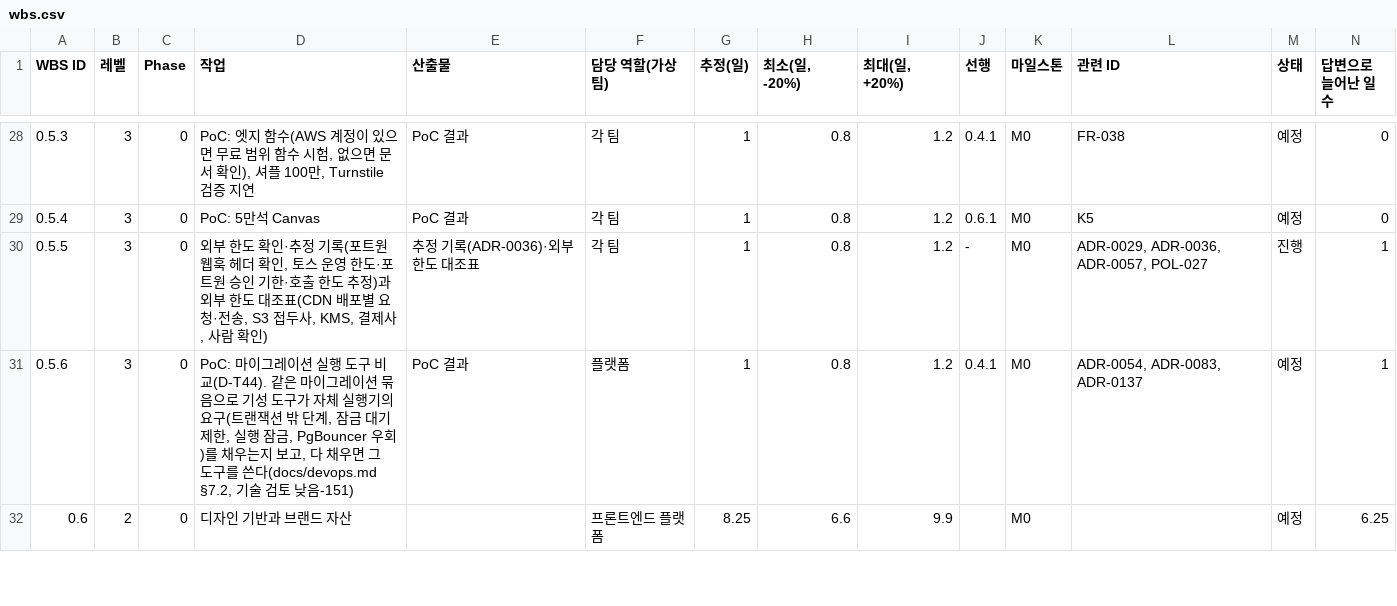
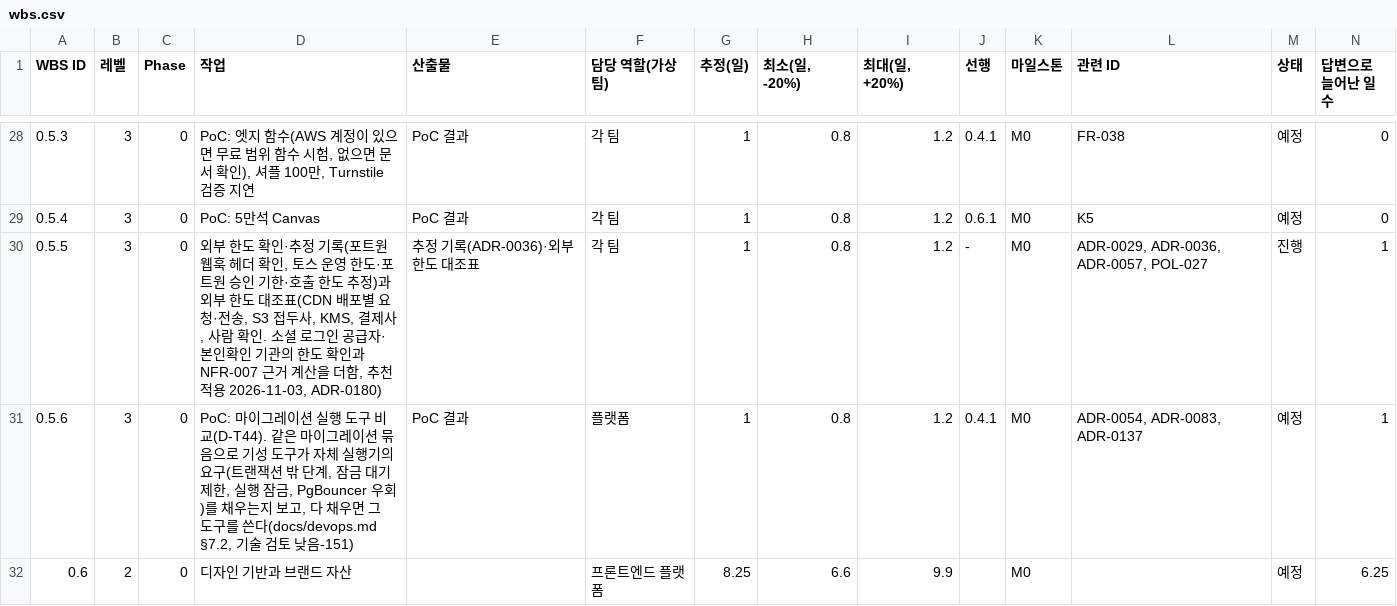
Before and after one commit to peaket/peaket, a CSV file: docs/wbs/wbs.csv, drawn as a sheet; only a part is shown, gaps mark what is left out.

```diff
--- a/docs/wbs/wbs.csv
+++ b/docs/wbs/wbs.csv
@@ -29,3 +29,3 @@ WBS ID,레벨,Phase,작업,산출물,담당 역할(가상 팀),추정(일),"최
 0.5.4,3,0,PoC: 5만석 Canvas,PoC 결과,각 팀,1,0.8,1.2,0.6.1,M0,K5,예정,0
-0.5.5,3,0,"외부 한도 확인·추정 기록(포트원 웹훅 헤더 확인, 토스 운영 한도·포트원 승인 기한·호출 한도 추정)과 외부 한도 대조표(CDN 배포별 요청·전송, S3 접두사, KMS, 결제사, 사람 확인)",추정 기록(ADR-0036)·외부 한도 대조표,각 팀,1,0.8,1.2,-,M0,"ADR-0029, ADR-0036, ADR-0057, POL-027",진행,1
+0.5.5,3,0,"외부 한도 확인·추정 기록(포트원 웹훅 헤더 확인, 토스 운영 한도·포트원 승인 기한·호출 한도 추정)과 외부 한도 대조표(CDN 배포별 요청·전송, S3 접두사, KMS, 결제사, 사람 확인. 소셜 로그인 공급자·본인확인 기관의 한도 확인과 NFR-007 근거 계산을 더함, 추천 적용 2026-11-03, ADR-0180)",추정 기록(ADR-0036)·외부 한도 대조표,각 팀,1,0.8,1.2,-,M0,"ADR-0029, ADR-0036, ADR-0057, POL-027",진행,1
 0.5.6,3,0,"PoC: 마이그레이션 실행 도구 비교(D-T44). 같은 마이그레이션 묶음으로 기성 도구가 자체 실행기의 요구(트랜잭션 밖 단계, 잠금 대기 제한, 실행 잠금, PgBouncer 우회)를 채우는지 보고, 다 채우면 그 도구를 쓴다(docs/devops.md §7.2, 기술 검토 낮음-151)",PoC 결과,플랫폼,1,0.8,1.2,0.4.1,M0,"ADR-0054, ADR-0083, ADR-0137",예정,1
```
Also changed, not shown: 13 other files.
